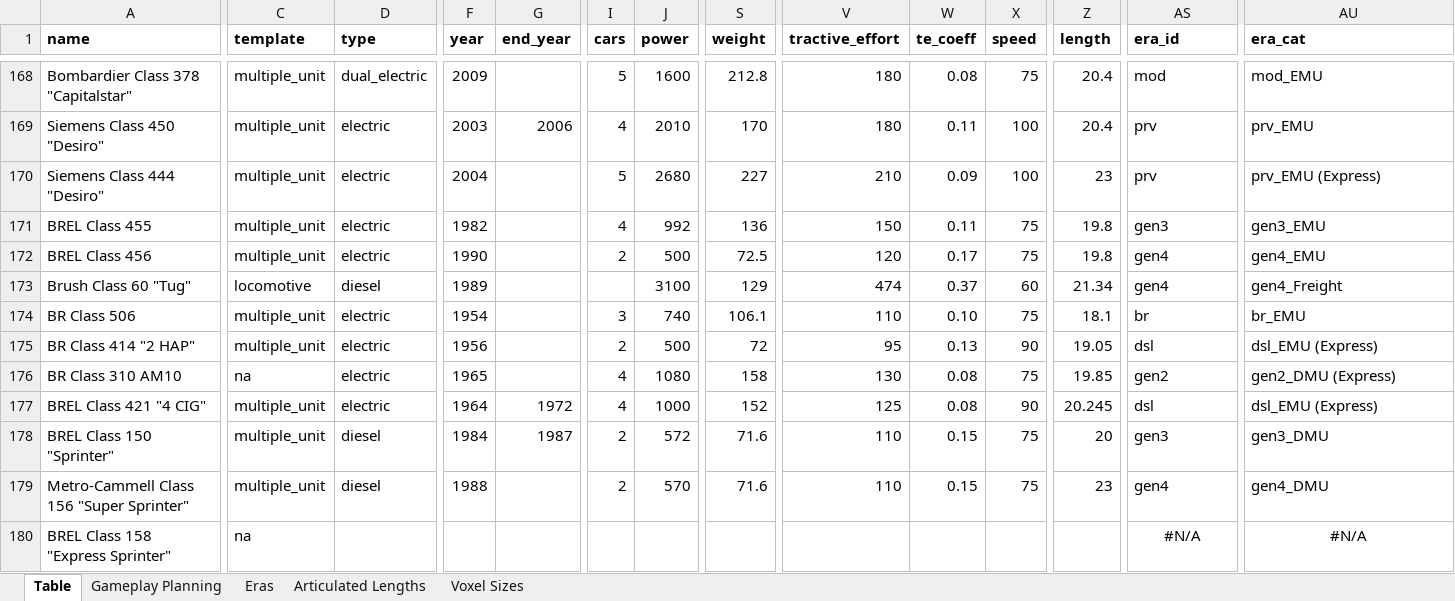
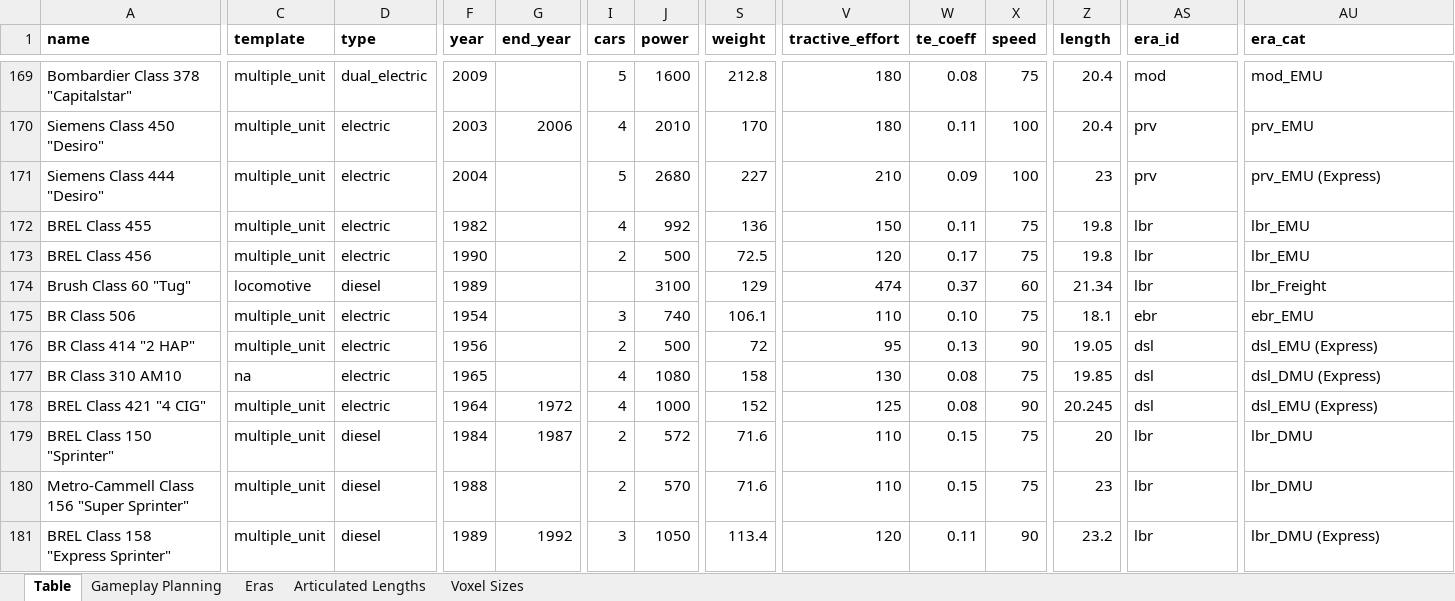
Before and after one commit to mattkimber/timberwolfs_trains, an Excel workbook: Tracking Table.xlsm, sheet Table, drawn as a sheet; only a part is shown, gaps mark what is left out; values as stored, in another font and other column widths than the file's, no borders; addresses are those after the commit; the diff covers the shown part only; the diff names each change by its address in the sheet, - before the commit and + after, or states it on an @@ line.

```diff
--- a/Tracking Table.xlsm (sheet Table)
+++ b/Tracking Table.xlsm (sheet Table)
-AS172 (era_id): gen3
+AS172 (era_id): lbr
-AU172 (era_cat): gen3_EMU
+AU172 (era_cat): lbr_EMU
-AS173:AS174 (era_id): gen4
+AS173:AS174 (era_id): lbr
-AU173 (era_cat): gen4_EMU
+AU173 (era_cat): lbr_EMU
-AU174 (era_cat): gen4_Freight
+AU174 (era_cat): lbr_Freight
-AS175 (era_id): br
+AS175 (era_id): ebr
-AU175 (era_cat): br_EMU
+AU175 (era_cat): ebr_EMU
-AS177 (era_id): gen2
+AS177 (era_id): dsl
-AU177 (era_cat): gen2_DMU (Express)
+AU177 (era_cat): dsl_DMU (Express)
-AS179 (era_id): gen3
+AS179 (era_id): lbr
-AU179 (era_cat): gen3_DMU
+AU179 (era_cat): lbr_DMU
-AS180 (era_id): gen4
+AS180 (era_id): lbr
-AU180 (era_cat): gen4_DMU
+AU180 (era_cat): lbr_DMU
-C181 (template): na
+C181 (template): multiple_unit
-D181 (type): (empty)
+D181 (type): diesel
-F181 (year): (empty)
+F181 (year): 1989
-G181 (end_year): (empty)
+G181 (end_year): 1992
-I181 (cars): (empty)
+I181 (cars): 3
-J181 (power): (empty)
+J181 (power): 1050
-S181 (weight): (empty)
+S181 (weight): 113.4
-V181 (tractive_effort): (empty)
+V181 (tractive_effort): 120
-W181 (te_coeff): (empty)
+W181 (te_coeff): 0.11
-X181 (speed): (empty)
+X181 (speed): 90
-Z181 (length): (empty)
+Z181 (length): 23.2
-AS181 (era_id): #N/A
+AS181 (era_id): lbr
-AS181 alignment: center
+AS181 alignment: left
-AU181 (era_cat): #N/A
+AU181 (era_cat): lbr_DMU (Express)
-AU181 alignment: center
+AU181 alignment: left
```
Also changed, not shown: 2 added rows, 1 removed row, 111 edited cells and cell formats elsewhere in this sheet, sheet Gameplay Planning, sheet Eras, formulas that keep their value, 17 other files.
